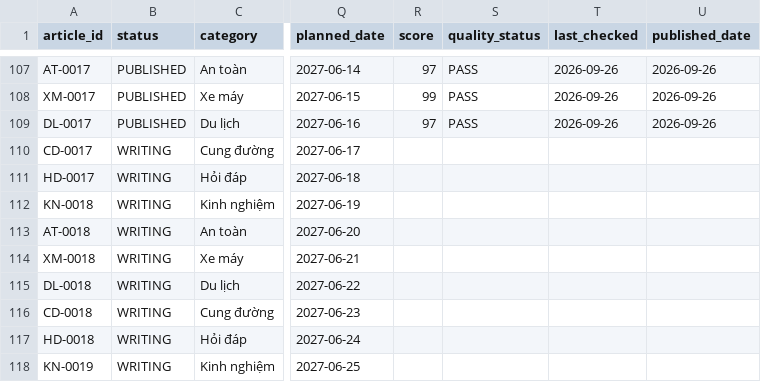
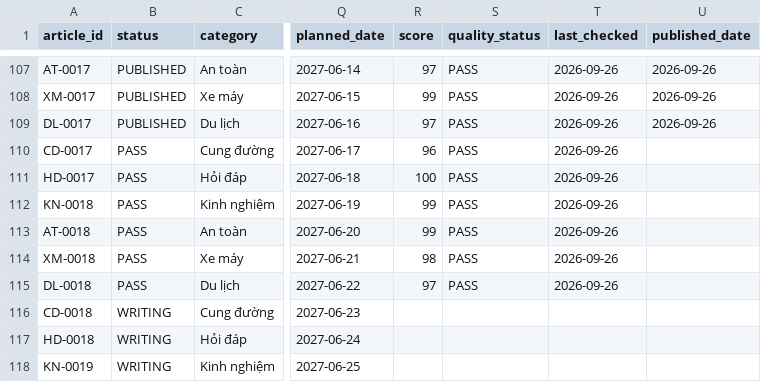
Before and after one commit to thuexemayhanoi/shop, a CSV file: data/content-matrix.csv, drawn as a sheet; only a part is shown, gaps mark what is left out; the diff names each change by its address in the sheet, - before the commit and + after, or states it on an @@ line.

```diff
--- a/data/content-matrix.csv
+++ b/data/content-matrix.csv
-B110:B115 (status): WRITING
+B110:B115 (status): PASS
-R110 (score): (empty)
+R110 (score): 96
-S110:S115 (quality_status): (empty)
+S110:S115 (quality_status): PASS
-T110:T115 (last_checked): (empty)
+T110:T115 (last_checked): 2026-09-26
-R111 (score): (empty)
+R111 (score): 100
-R112:R113 (score): (empty)
+R112:R113 (score): 99
-R114 (score): (empty)
+R114 (score): 98
-R115 (score): (empty)
+R115 (score): 97
```
Also changed, not shown: 3 other files.
